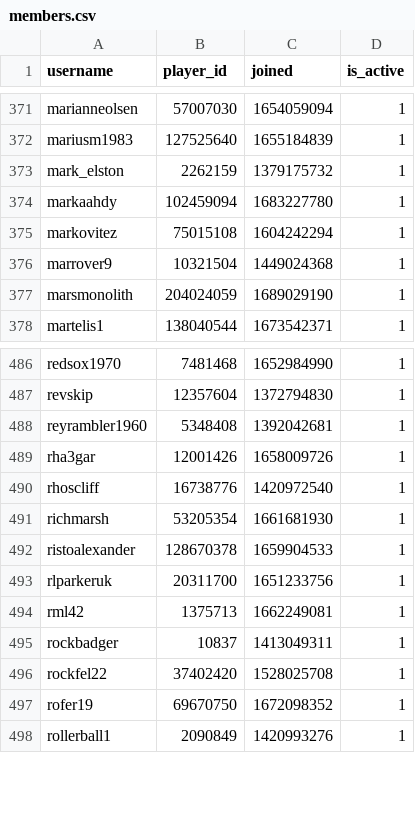
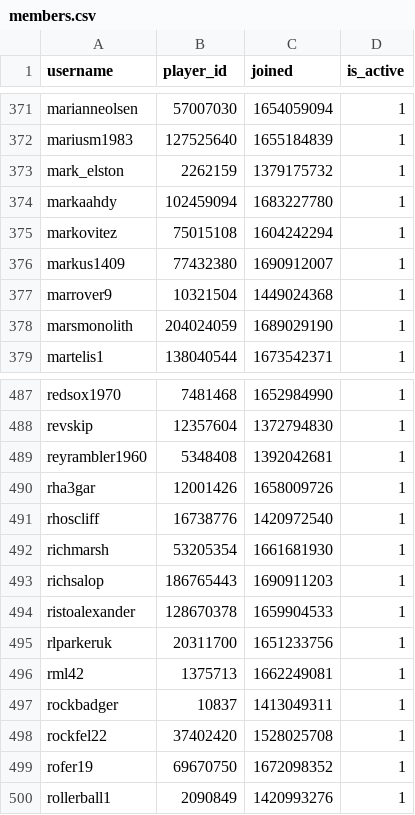
Before and after one commit to Sootopolis/chess-club-admin-system, a CSV file: csv_files/the-great-british-empire/members.csv, drawn as a sheet; only a part is shown, gaps mark what is left out; the diff names each change by its address in the sheet, - before the commit and + after, or states it on an @@ line.

Commit message:
updated records

```diff
--- a/csv_files/the-great-british-empire/members.csv
+++ b/csv_files/the-great-british-empire/members.csv
+row 376: markus1409 | 77432380 | 1690912007 | 1
+row 493: richsalop | 186765443 | 1690911203 | 1
```
